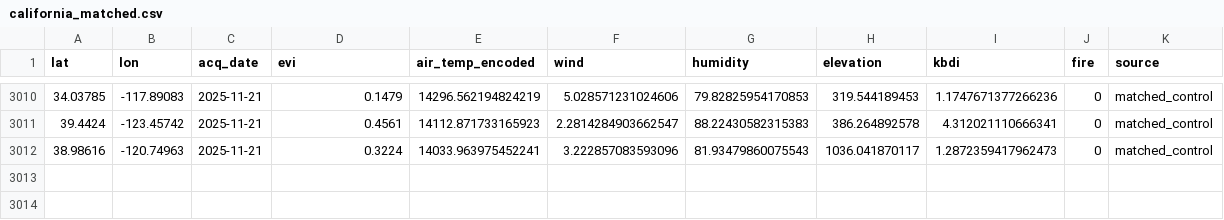
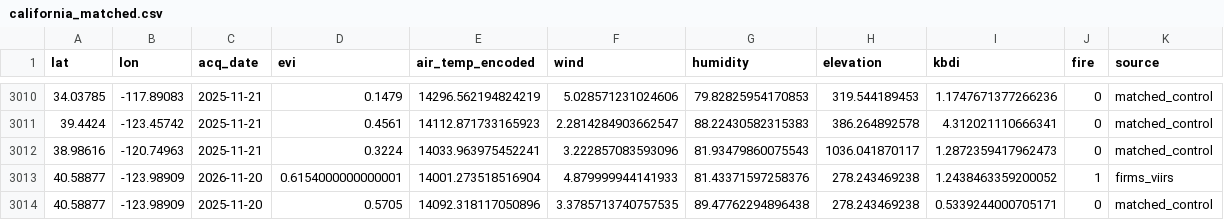
Before and after one commit to CSUN-DSR-GeoInfoVisualization/geo-info-data-visualization-project, a CSV file: backend/ml/training_data/california_matched.csv, drawn as a sheet; only a part is shown, gaps mark what is left out.

```diff
--- a/backend/ml/training_data/california_matched.csv
+++ b/backend/ml/training_data/california_matched.csv
@@ -3012 +3012,3 @@ lat,lon,acq_date,evi,air_temp_encoded,wind,humidity,elevation,kbdi,fire,source
 38.98616,-120.74963,2025-11-21,0.3224,14033.963975452241,3.222857083593096,81.93479860075543,1036.041870117,1.2872359417962473,0,matched_control
+40.58877,-123.98909,2026-11-20,0.6154000000000001,14001.273518516904,4.879999944141933,81.43371597258376,278.243469238,1.2438463359200052,1,firms_viirs
+40.58877,-123.98909,2025-11-20,0.5705,14092.318117050896,3.3785713740757535,89.47762294896438,278.243469238,0.5339244000705171,0,matched_control
```
Also changed, not shown: 7 other files.
